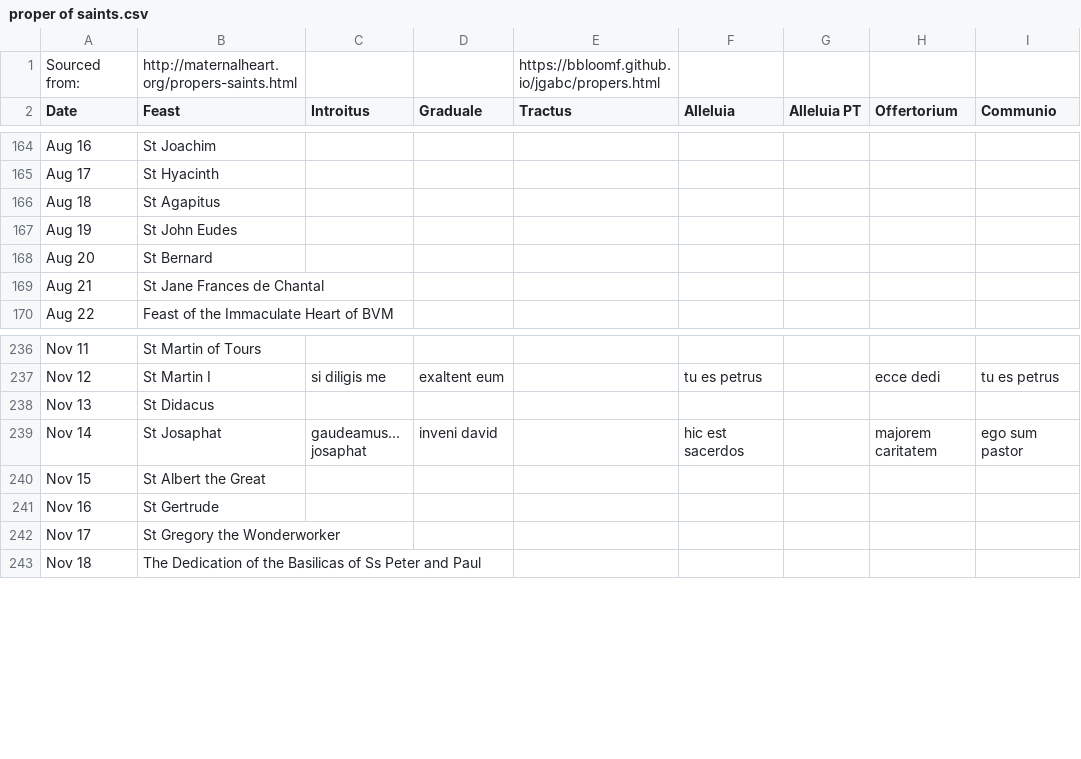
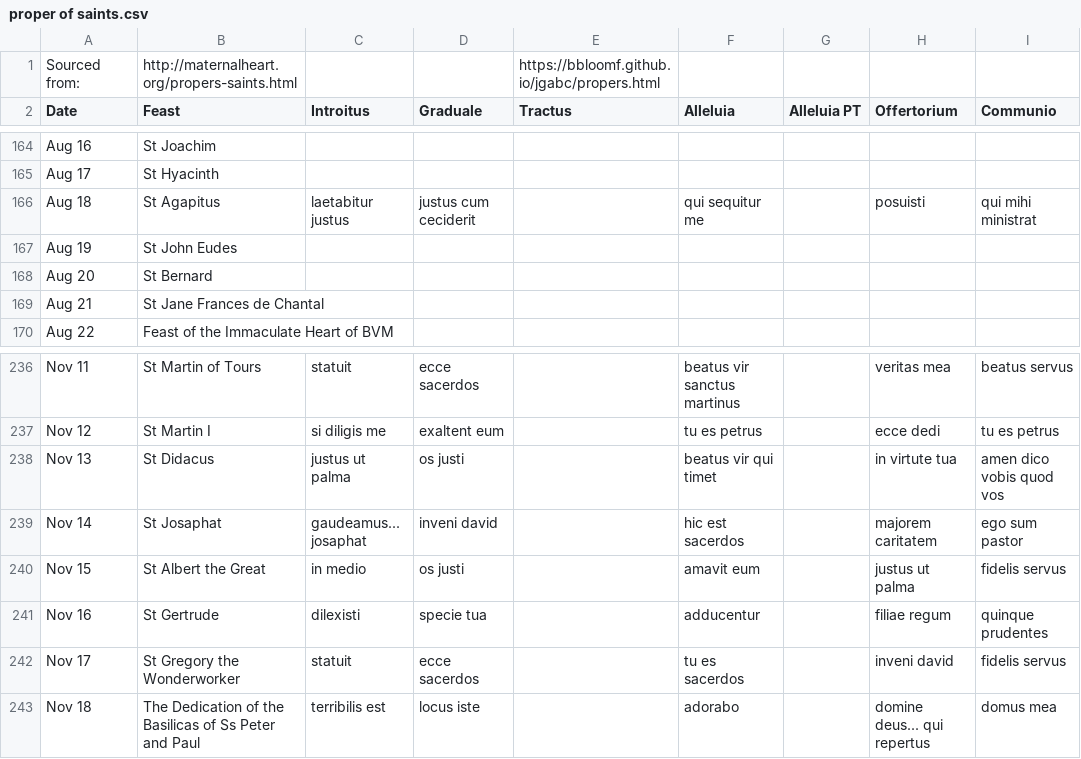
Before and after one commit to bbloomf/jgabc, a CSV file: proper of saints.csv, drawn as a sheet; only a part is shown, gaps mark what is left out; the diff covers the shown part only; the diff names each change by its address in the sheet, - before the commit and + after, or states it on an @@ line.

```diff
--- a/proper of saints.csv
+++ b/proper of saints.csv
-C166 (Introitus): (empty)
+C166 (Introitus): laetabitur justus
-D166 (Graduale): (empty)
+D166 (Graduale): justus cum ceciderit
-F166 (Alleluia): (empty)
+F166 (Alleluia): qui sequitur me
-H166 (Offertorium): (empty)
+H166 (Offertorium): posuisti
-I166 (Communio): (empty)
+I166 (Communio): qui mihi ministrat
-C236 (Introitus): (empty)
+C236 (Introitus): statuit
-D236 (Graduale): (empty)
+D236 (Graduale): ecce sacerdos
-F236 (Alleluia): (empty)
+F236 (Alleluia): beatus vir sanctus martinus
-H236 (Offertorium): (empty)
+H236 (Offertorium): veritas mea
-I236 (Communio): (empty)
+I236 (Communio): beatus servus
-C238 (Introitus): (empty)
+C238 (Introitus): justus ut palma
-D238 (Graduale): (empty)
+D238 (Graduale): os justi
-F238 (Alleluia): (empty)
+F238 (Alleluia): beatus vir qui timet
-H238 (Offertorium): (empty)
+H238 (Offertorium): in virtute tua
-I238 (Communio): (empty)
+I238 (Communio): amen dico vobis quod vos
-C240 (Introitus): (empty)
+C240 (Introitus): in medio
-D240 (Graduale): (empty)
+D240 (Graduale): os justi
-F240 (Alleluia): (empty)
+F240 (Alleluia): amavit eum
-H240 (Offertorium): (empty)
+H240 (Offertorium): justus ut palma
-I240 (Communio): (empty)
+I240 (Communio): fidelis servus
-C241 (Introitus): (empty)
+C241 (Introitus): dilexisti
-D241 (Graduale): (empty)
+D241 (Graduale): specie tua
-F241 (Alleluia): (empty)
+F241 (Alleluia): adducentur
-H241 (Offertorium): (empty)
+H241 (Offertorium): filiae regum
-I241 (Communio): (empty)
+I241 (Communio): quinque prudentes
-C242 (Introitus): (empty)
+C242 (Introitus): statuit
-D242 (Graduale): (empty)
+D242 (Graduale): ecce sacerdos
-F242 (Alleluia): (empty)
+F242 (Alleluia): tu es sacerdos
-H242 (Offertorium): (empty)
+H242 (Offertorium): inveni david
-I242 (Communio): (empty)
+I242 (Communio): fidelis servus
-C243 (Introitus): (empty)
+C243 (Introitus): terribilis est
-D243 (Graduale): (empty)
+D243 (Graduale): locus iste
-F243 (Alleluia): (empty)
+F243 (Alleluia): adorabo
-H243 (Offertorium): (empty)
+H243 (Offertorium): domine deus... qui repertus
-I243 (Communio): (empty)
+I243 (Communio): domus mea
```
Also changed, not shown: 150 edited cells elsewhere in this file, 2 other files.
